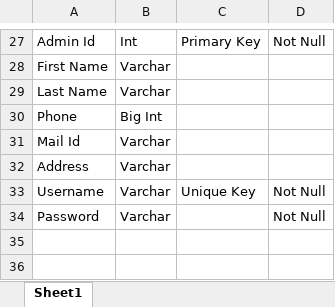
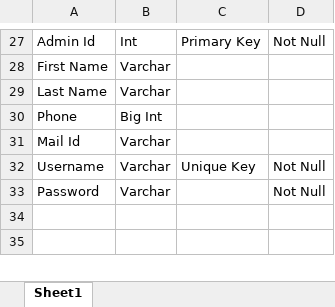
Before and after one commit to PratikBaravkar/Kissan-Seva, an Excel workbook: doc/Database schema.xlsx, sheet Sheet1, drawn as a sheet; only a part is shown, gaps mark what is left out; values as stored, in another font and other column widths than the file's, no borders; the diff names each change by its address in the sheet, - before the commit and + after, or states it on an @@ line.

Commit message:
database schema updated by pratik

```diff
--- a/doc/Database schema.xlsx (sheet Sheet1)
+++ b/doc/Database schema.xlsx (sheet Sheet1)
-row 32: Address | Varchar
```
